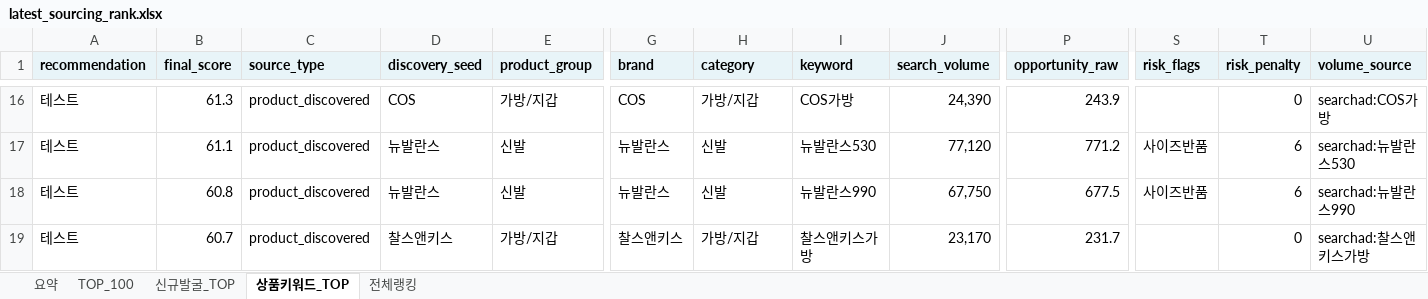
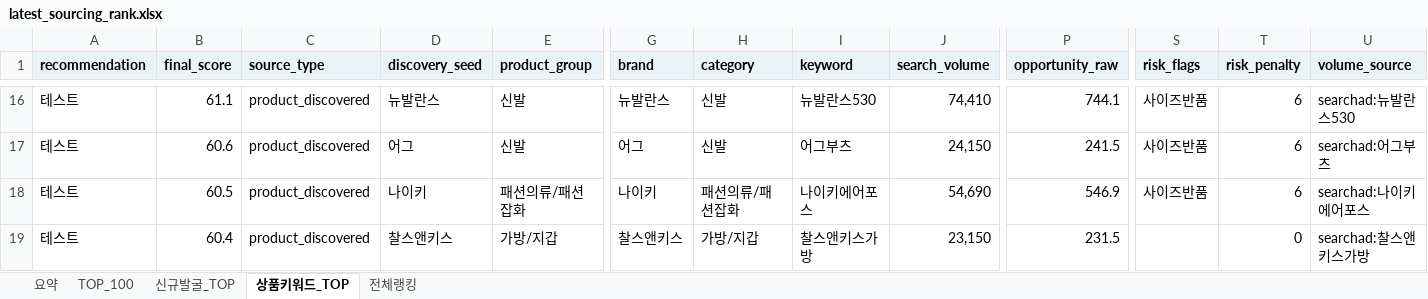
Before and after one commit to tokyonyang/soursing_item, an Excel workbook: dashboard_data/latest_sourcing_rank.xlsx, sheet 상품키워드_TOP, drawn as a sheet; only a part is shown, gaps mark what is left out; values as stored, in another font and other column widths than the file's, no borders; the diff covers the shown part only; the diff names each change by its address in the sheet, - before the commit and + after, or states it on an @@ line.

```diff
--- a/dashboard_data/latest_sourcing_rank.xlsx (sheet 상품키워드_TOP)
+++ b/dashboard_data/latest_sourcing_rank.xlsx (sheet 상품키워드_TOP)
-B16 (final_score): 61.3
+B16 (final_score): 61.1
-D16 (discovery_seed): COS
+D16 (discovery_seed): 뉴발란스
-E16 (product_group): 가방/지갑
+E16 (product_group): 신발
-G16 (brand): COS
+G16 (brand): 뉴발란스
-H16 (category): 가방/지갑
+H16 (category): 신발
-I16 (keyword): COS가방
+I16 (keyword): 뉴발란스530
-J16 (search_volume): 24,390
+J16 (search_volume): 74,410
-P16 (opportunity_raw): 243.9
+P16 (opportunity_raw): 744.1
-S16 (risk_flags): (empty)
+S16 (risk_flags): 사이즈반품
-T16 (risk_penalty): 0
+T16 (risk_penalty): 6
-U16 (volume_source): searchad:COS가방
+U16 (volume_source): searchad:뉴발란스530
-B17 (final_score): 61.1
+B17 (final_score): 60.6
-D17 (discovery_seed): 뉴발란스
+D17 (discovery_seed): 어그
-G17 (brand): 뉴발란스
+G17 (brand): 어그
-I17 (keyword): 뉴발란스530
+I17 (keyword): 어그부츠
-J17 (search_volume): 77,120
+J17 (search_volume): 24,150
-P17 (opportunity_raw): 771.2
+P17 (opportunity_raw): 241.5
-U17 (volume_source): searchad:뉴발란스530
+U17 (volume_source): searchad:어그부츠
-B18 (final_score): 60.8
+B18 (final_score): 60.5
-D18 (discovery_seed): 뉴발란스
+D18 (discovery_seed): 나이키
-E18 (product_group): 신발
+E18 (product_group): 패션의류/패션잡화
-G18 (brand): 뉴발란스
+G18 (brand): 나이키
-H18 (category): 신발
+H18 (category): 패션의류/패션잡화
-I18 (keyword): 뉴발란스990
+I18 (keyword): 나이키에어포스
-J18 (search_volume): 67,750
+J18 (search_volume): 54,690
-P18 (opportunity_raw): 677.5
+P18 (opportunity_raw): 546.9
-U18 (volume_source): searchad:뉴발란스990
+U18 (volume_source): searchad:나이키에어포스
-B19 (final_score): 60.7
+B19 (final_score): 60.4
-J19 (search_volume): 23,170
+J19 (search_volume): 23,150
-P19 (opportunity_raw): 231.7
+P19 (opportunity_raw): 231.5
```
Also changed, not shown: 745 edited cells elsewhere in this sheet, sheet 전체랭킹, sheet TOP_100, sheet 요약, 3 other files.
